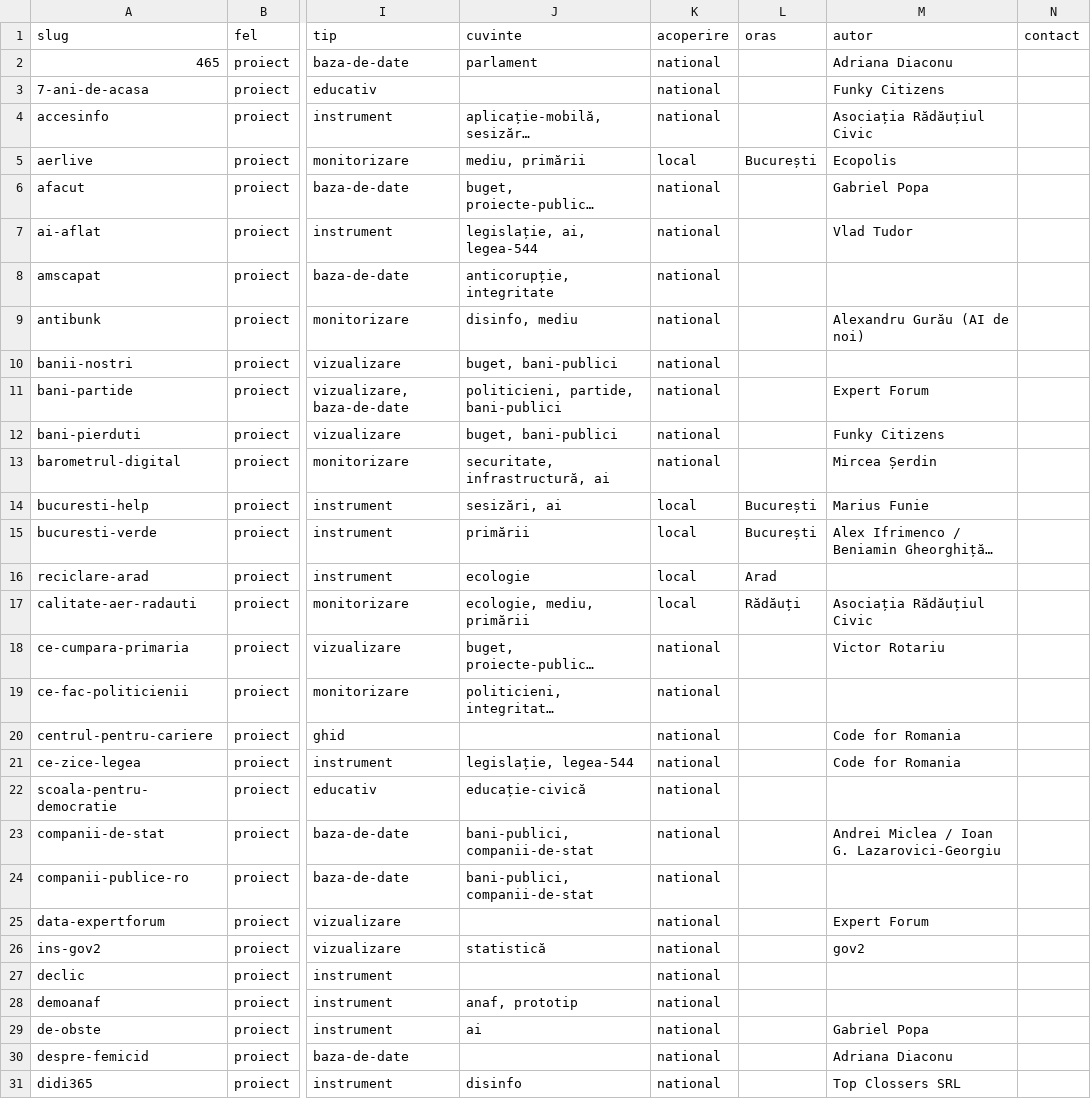
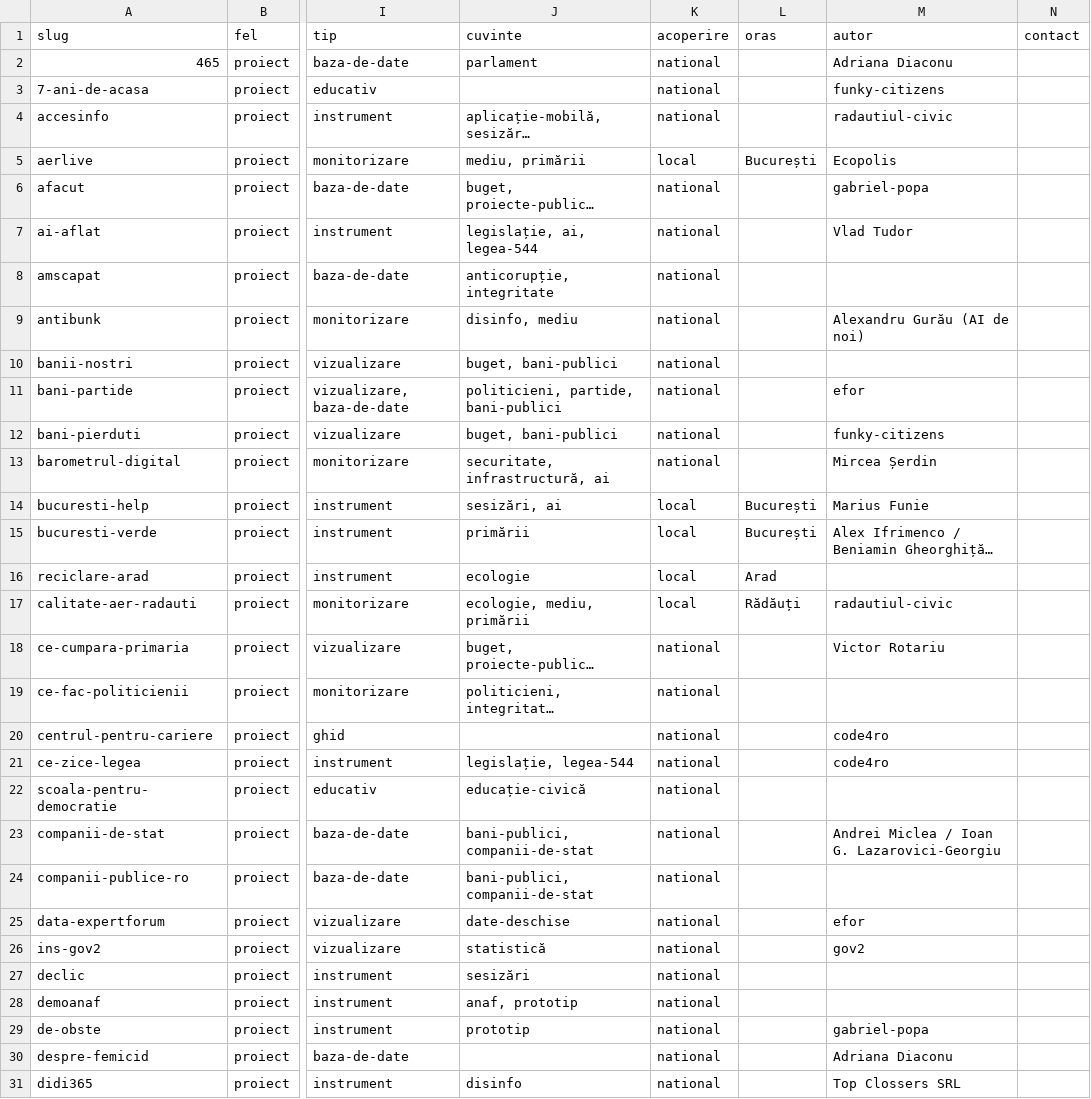
Before and after one commit to gov2-ro/awesome-civtech-ro, a CSV file: data/proiecte.csv, drawn as a sheet; only a part is shown, gaps mark what is left out; long unchanged cells end in …; the diff covers the shown part only; the diff names each change by its address in the sheet, - before the commit and + after, or states it on an @@ line.

```diff
--- a/data/proiecte.csv
+++ b/data/proiecte.csv
-M3 (autor): Funky Citizens
+M3 (autor): funky-citizens
-M4 (autor): Asociația Rădăuțiul Civic
+M4 (autor): radautiul-civic
-M6 (autor): Gabriel Popa
+M6 (autor): gabriel-popa
-M11 (autor): Expert Forum
+M11 (autor): efor
-M12 (autor): Funky Citizens
+M12 (autor): funky-citizens
-M17 (autor): Asociația Rădăuțiul Civic
+M17 (autor): radautiul-civic
-M20:M21 (autor): Code for Romania
+M20:M21 (autor): code4ro
-J25 (cuvinte): (empty)
+J25 (cuvinte): date-deschise
-M25 (autor): Expert Forum
+M25 (autor): efor
-J27 (cuvinte): (empty)
+J27 (cuvinte): sesizări
-J29 (cuvinte): ai
+J29 (cuvinte): prototip
-M29 (autor): Gabriel Popa
+M29 (autor): gabriel-popa
```
Also changed, not shown: 4 added rows, 1 removed row and 16 edited cells elsewhere in this file, data/orgs.csv.
